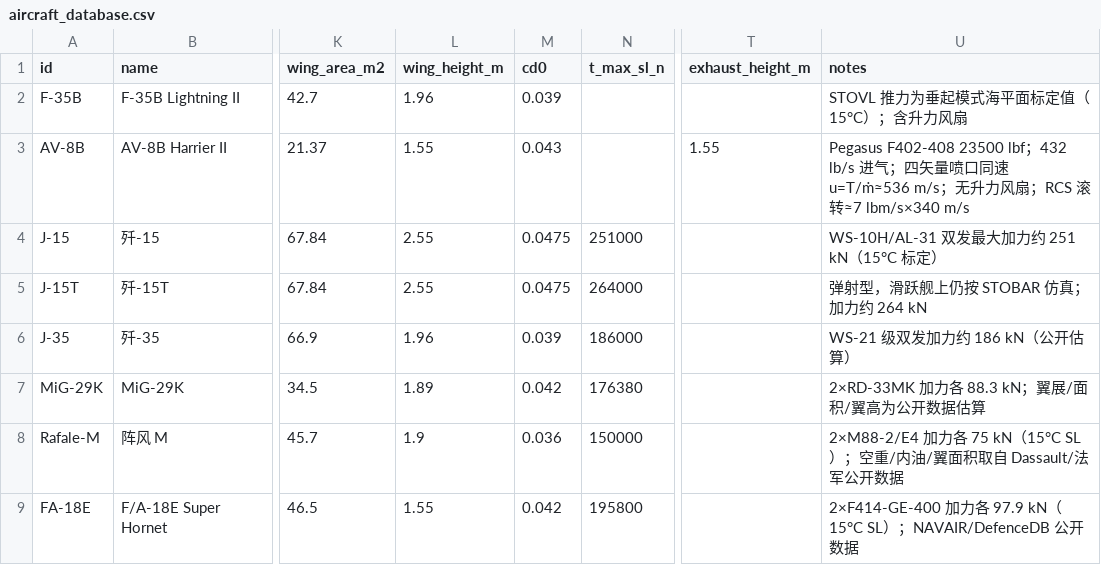
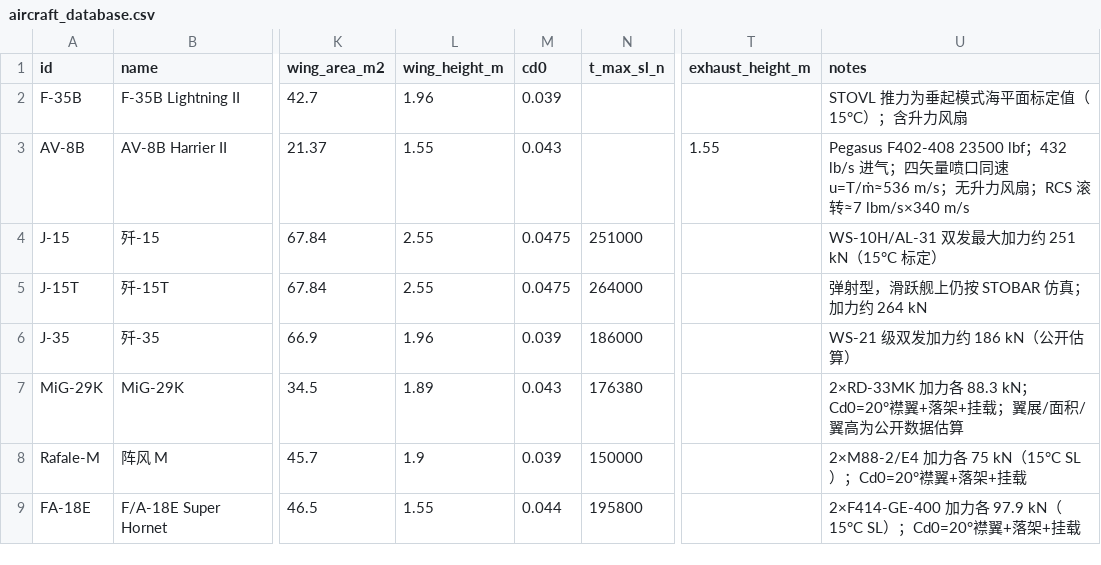
Before and after one commit to xtxsinan-lgtm/carrier_take_off_simulator, a CSV file: data/aircraft_database.csv, drawn as a sheet; only a part is shown, gaps mark what is left out; the diff names each change by its address in the sheet, - before the commit and + after, or states it on an @@ line.

```diff
--- a/data/aircraft_database.csv
+++ b/data/aircraft_database.csv
-M7 (cd0): 0.042
+M7 (cd0): 0.043
-U7 (notes): 2×RD-33MK 加力各 88.3 kN；翼展/面积/翼高为公开数据估算
+U7 (notes): 2×RD-33MK 加力各 88.3 kN；Cd0=20°襟翼+落架+挂载；翼展/面积/翼高为公开数据估算
-M8 (cd0): 0.036
+M8 (cd0): 0.039
-U8 (notes): …15°C SL）；空重/内油/翼面积取自 Dassault/法军公开数据
+U8 (notes): …15°C SL）；Cd0=20°襟翼+落架+挂载
-M9 (cd0): 0.042
+M9 (cd0): 0.044
-U9 (notes): …）；NAVAIR/DefenceDB 公开数据
+U9 (notes): …）；Cd0=20°襟翼+落架+挂载
```
Also changed, not shown: 2 other files.
